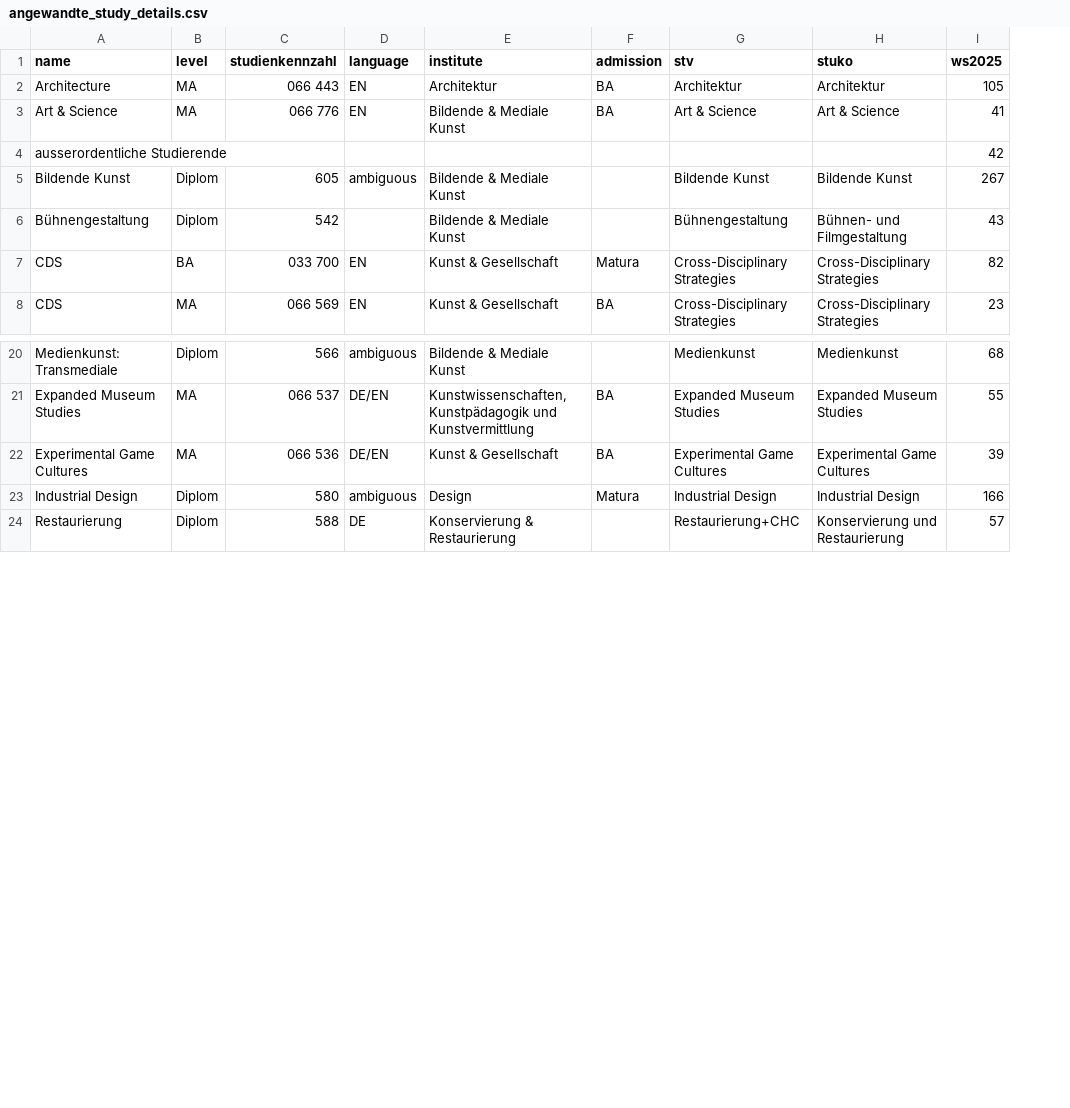
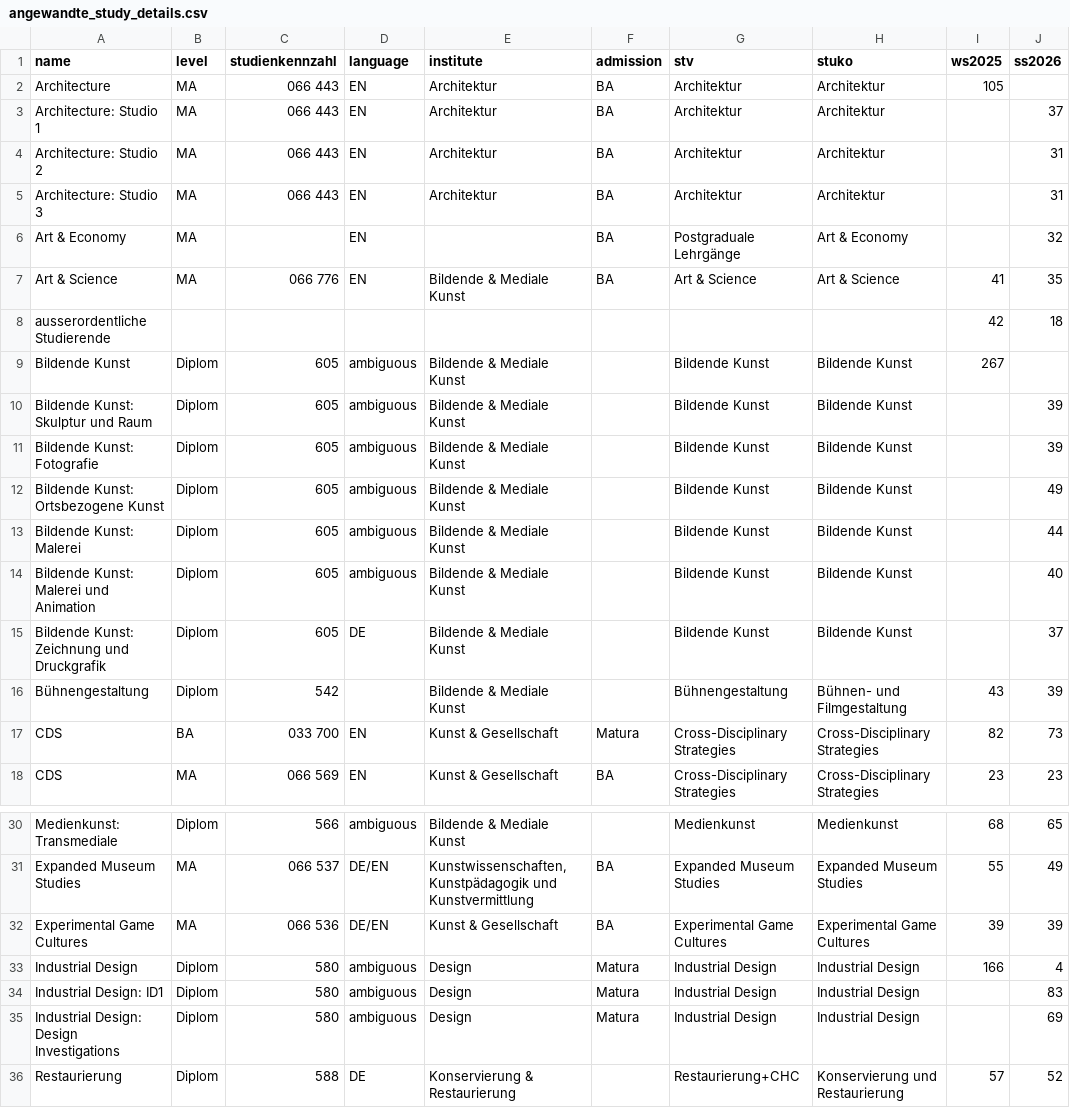
Before and after one commit to hufak/countrycodes, a CSV file: angewandte_study_details.csv, drawn as a sheet; only a part is shown, gaps mark what is left out; addresses are those after the commit; the diff names each change by its address in the sheet, - before the commit and + after, or states it on an @@ line.

Commit message:
improvement: add SS2026 study names

```diff
--- a/angewandte_study_details.csv
+++ b/angewandte_study_details.csv
+column J (ss2026), rows 7-8: 35 | 18; rows 16-18: 39 | 73 | 23; rows 30-33: 65 | 49 | 39 | 4; row 36: 52
+row 3: Architecture: Studio 1 | MA | 066 443 | EN | Architektur | BA | Architektur | Architektur |  | 37
+row 4: Architecture: Studio 2 | MA | 066 443 | EN | Architektur | BA | Architektur | Architektur |  | 31
+row 5: Architecture: Studio 3 | MA | 066 443 | EN | Architektur | BA | Architektur | Architektur |  | 31
+row 6: Art & Economy | MA |  | EN |  | BA | Postgraduale Lehrgänge | Art & Economy |  | 32
+row 10: Bildende Kunst: Skulptur und Raum | Diplom | 605 | ambiguous | Bildende & Mediale Kunst |  | Bildende Kunst | Bildende Kunst |  | 39
+row 11: Bildende Kunst: Fotografie | Diplom | 605 | ambiguous | Bildende & Mediale Kunst |  | Bildende Kunst | Bildende Kunst |  | 39
+row 12: Bildende Kunst: Ortsbezogene Kunst | Diplom | 605 | ambiguous | Bildende & Mediale Kunst |  | Bildende Kunst | Bildende Kunst |  | 49
+row 13: Bildende Kunst: Malerei | Diplom | 605 | ambiguous | Bildende & Mediale Kunst |  | Bildende Kunst | Bildende Kunst |  | 44
+row 14: Bildende Kunst: Malerei und Animation | Diplom | 605 | ambiguous | Bildende & Mediale Kunst |  | Bildende Kunst | Bildende Kunst |  | 40
+row 15: Bildende Kunst: Zeichnung und Druckgrafik | Diplom | 605 | DE | Bildende & Mediale Kunst |  | Bildende Kunst | Bildende Kunst |  | 37
+row 34: Industrial Design: ID1 | Diplom | 580 | ambiguous | Design | Matura | Industrial Design | Industrial Design |  | 83
+row 35: Industrial Design: Design Investigations | Diplom | 580 | ambiguous | Design | Matura | Industrial Design | Industrial Design |  | 69
```
Also changed, not shown: angewandte_evidenz_study_name_lookup.csv.
